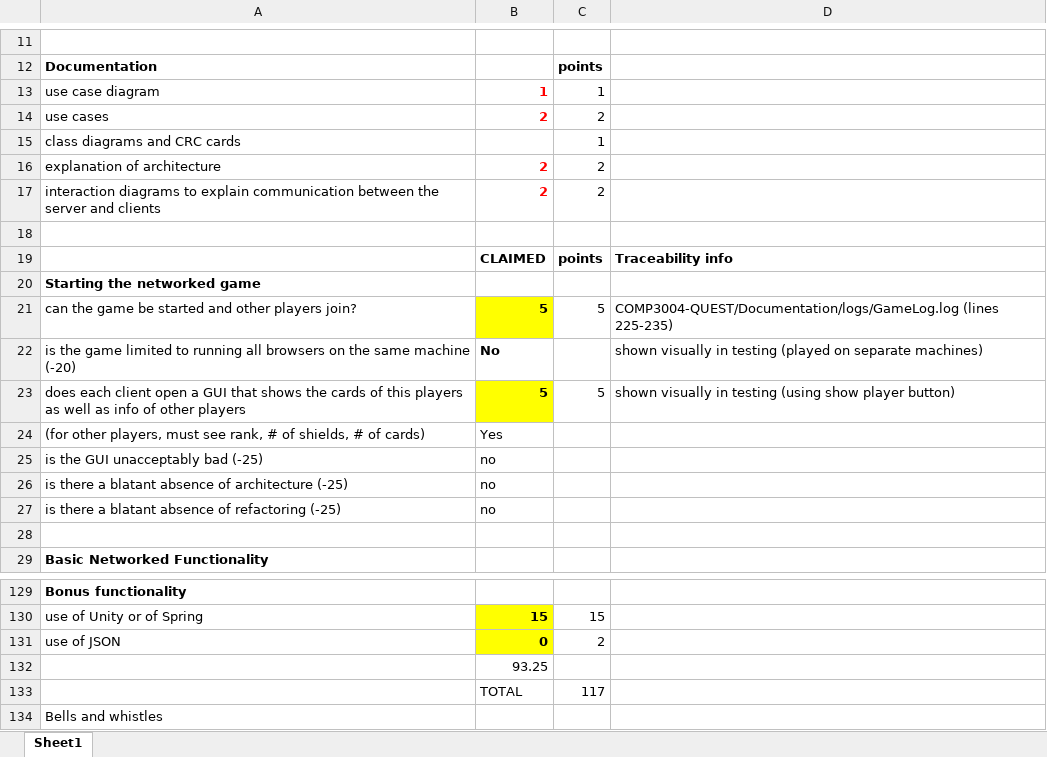
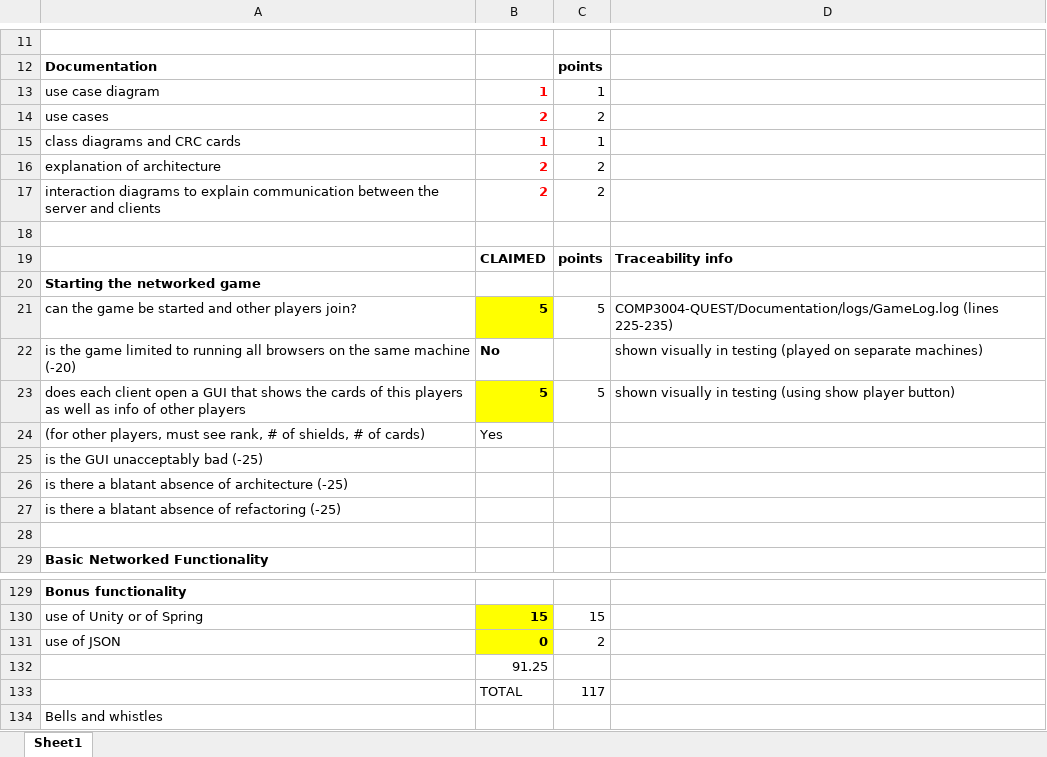
Before and after one commit to Tricktionary/Quest, an Excel workbook: Documentation/Iteration2Grid.xlsx, sheet Sheet1, drawn as a sheet; only a part is shown, gaps mark what is left out; values as stored, in another font and other column widths than the file's, no borders; the diff covers the shown part only; the diff names each change by its address in the sheet, - before the commit and + after, or states it on an @@ line.

```diff
--- a/Documentation/Iteration2Grid.xlsx (sheet Sheet1)
+++ b/Documentation/Iteration2Grid.xlsx (sheet Sheet1)
-B15: (empty)
+B15: 1
-B25:B27: no
+B25:B27: (empty)
-B132: 93.25
+B132: 91.25
```
Also changed, not shown: 26 edited cells elsewhere in this sheet, 27 other files.
